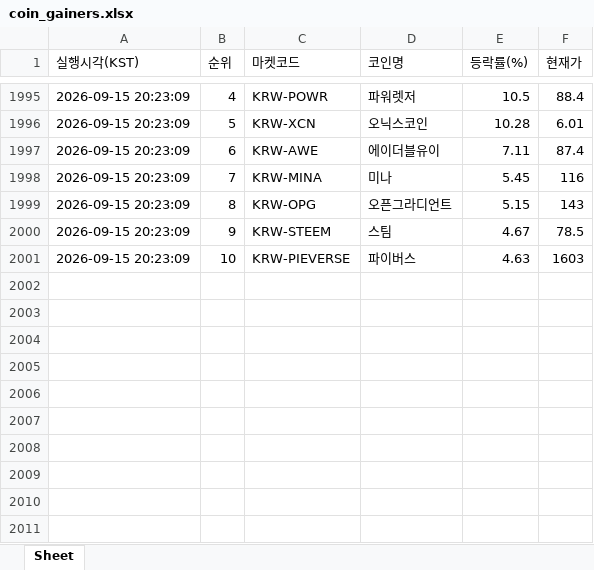
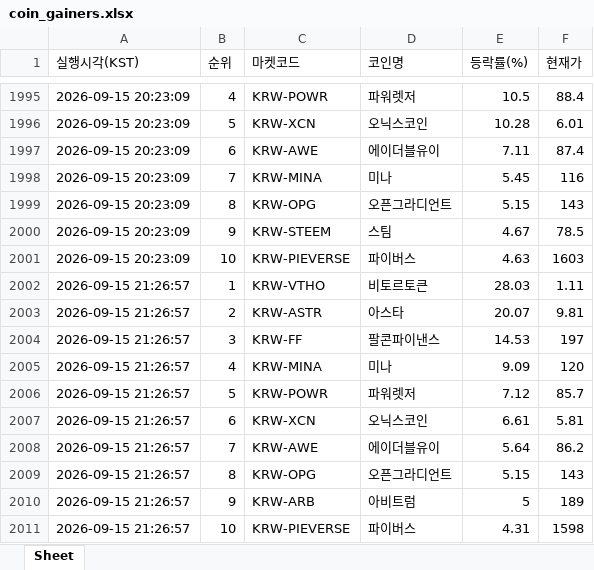
Before and after one commit to betterhwan-glitch/upbi-fire, an Excel workbook: coin_gainers.xlsx, sheet Sheet, drawn as a sheet; only a part is shown, gaps mark what is left out; values as stored, in another font and other column widths than the file's, no borders; the diff names each change by its address in the sheet, - before the commit and + after, or states it on an @@ line.

```diff
--- a/coin_gainers.xlsx (sheet Sheet)
+++ b/coin_gainers.xlsx (sheet Sheet)
+row 2002: 2026-09-15 21:26:57 | 1 | KRW-VTHO | 비토르토큰 | 28.03 | 1.11
+row 2003: 2026-09-15 21:26:57 | 2 | KRW-ASTR | 아스타 | 20.07 | 9.81
+row 2004: 2026-09-15 21:26:57 | 3 | KRW-FF | 팔콘파이낸스 | 14.53 | 197
+row 2005: 2026-09-15 21:26:57 | 4 | KRW-MINA | 미나 | 9.09 | 120
+row 2006: 2026-09-15 21:26:57 | 5 | KRW-POWR | 파워렛저 | 7.12 | 85.7
+row 2007: 2026-09-15 21:26:57 | 6 | KRW-XCN | 오닉스코인 | 6.61 | 5.81
+row 2008: 2026-09-15 21:26:57 | 7 | KRW-AWE | 에이더블유이 | 5.64 | 86.2
+row 2009: 2026-09-15 21:26:57 | 8 | KRW-OPG | 오픈그라디언트 | 5.15 | 143
+row 2010: 2026-09-15 21:26:57 | 9 | KRW-ARB | 아비트럼 | 5 | 189
+row 2011: 2026-09-15 21:26:57 | 10 | KRW-PIEVERSE | 파이버스 | 4.31 | 1598
```
